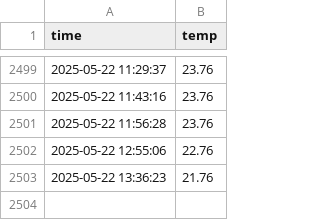
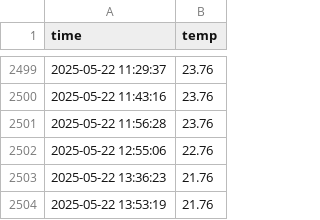
Before and after one commit to kimhanbut/seoul_weather_5m, a CSV file: seoul_weather.csv, drawn as a sheet; only a part is shown, gaps mark what is left out.

```diff
--- a/seoul_weather.csv
+++ b/seoul_weather.csv
@@ -2503 +2503,2 @@ time,temp
 2025-05-22 13:36:23,21.76
+2025-05-22 13:53:19,21.76
```
